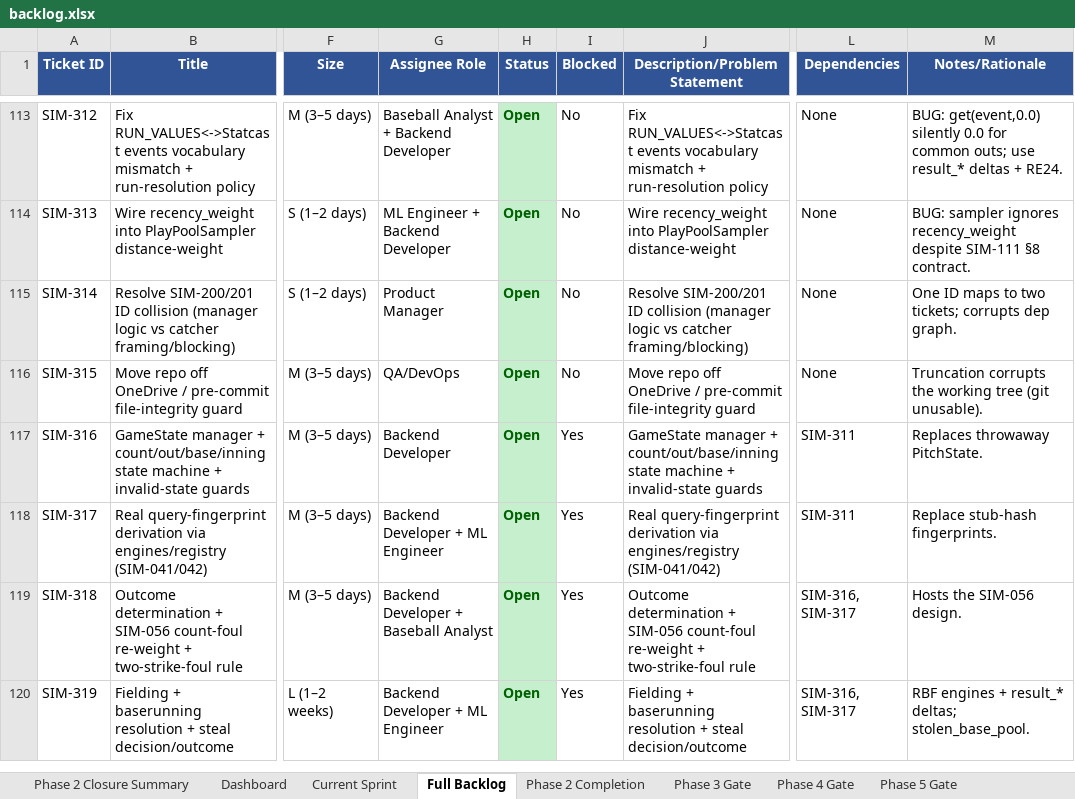
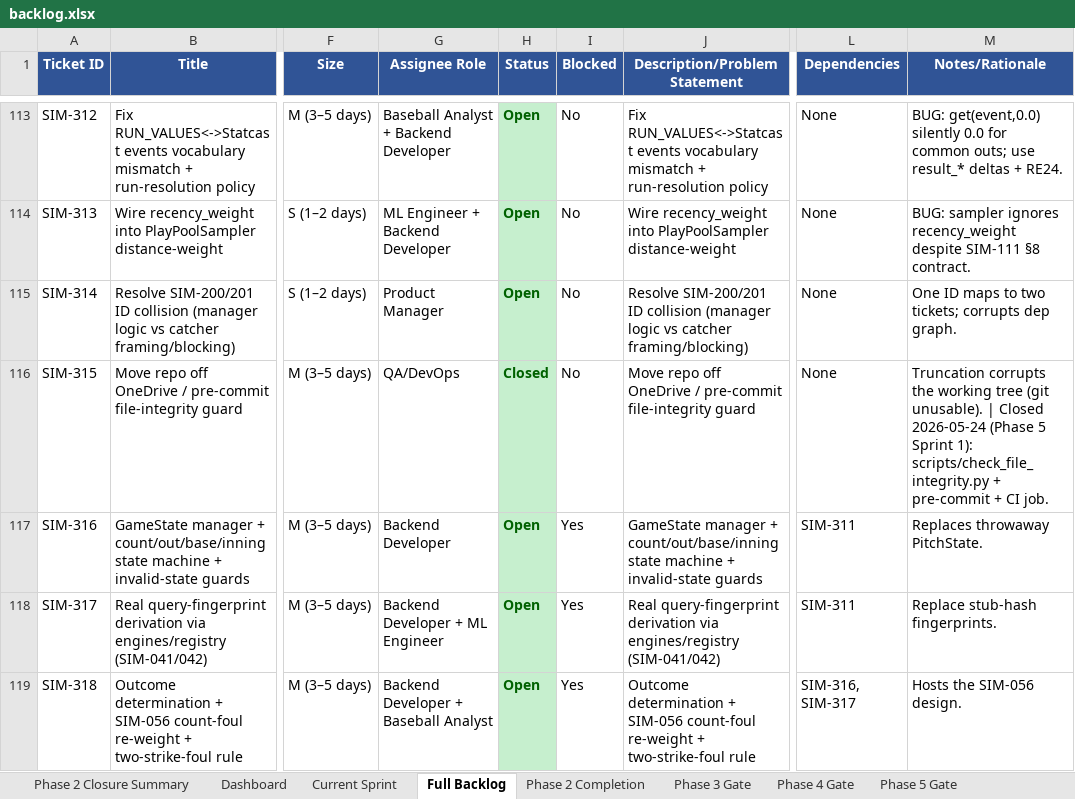
Before and after one commit to gmelick/baseball_simulator_v2, an Excel workbook: backlog.xlsx, sheet Full Backlog, drawn as a sheet; only a part is shown, gaps mark what is left out; the shorter side is filled out with more unchanged rows; values as stored, in another font and other column widths than the file's, no borders; charts and pictures not drawn; the diff covers the shown part only; the diff names each change by its address in the sheet, - before the commit and + after, or states it on an @@ line.

Commit message:
Phase 5 Sprint 1 - P0 gates (SIM-350/351/352/353/354) + hygiene (SIM-375/376/377) + SIM-315 integrity guard; suite 1603 green

```diff
--- a/backlog.xlsx (sheet Full Backlog)
+++ b/backlog.xlsx (sheet Full Backlog)
-H116 (Status): Open
+H116 (Status): Closed
-M116 (Notes/Rationale): …(git unusable).
+M116 (Notes/Rationale): …(git unusable). | Closed 2026-05-24 (Phase 5 Sprint 1): scripts/check_file_integrity.py + pre-commit + CI job.
```
Also changed, not shown: 28 added rows elsewhere in this sheet, sheet Dashboard, sheet Phase 2 Closure Summary, sheet Current Sprint, charts or pictures, 25 other files.
